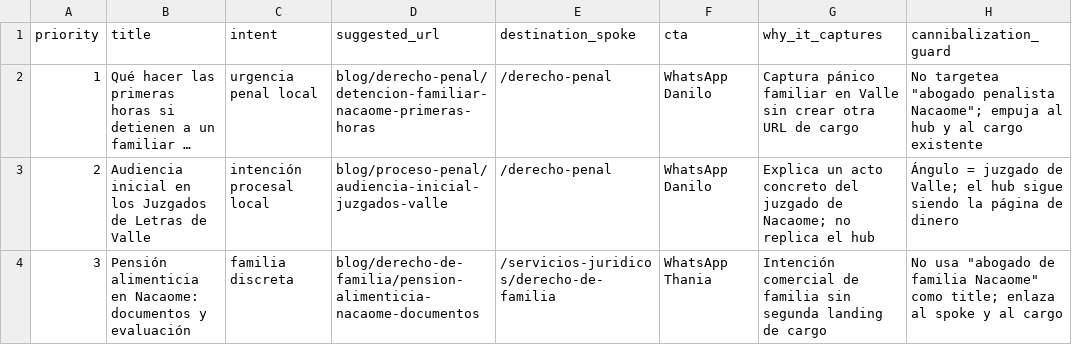
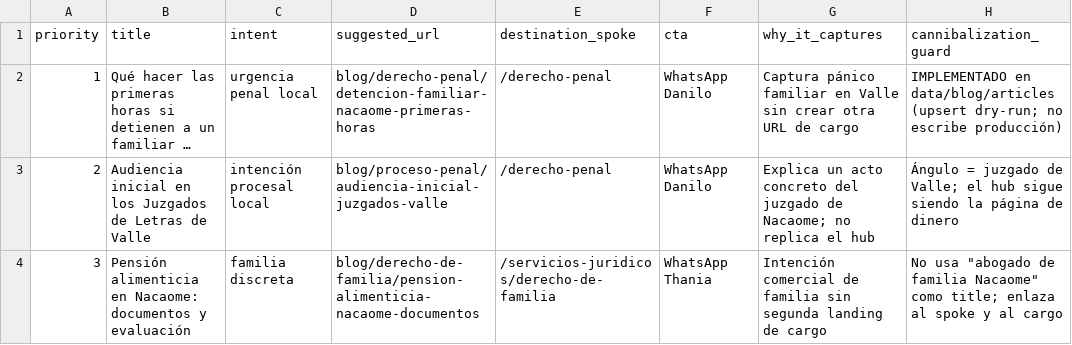
Before and after one commit to Fonsi44/Calculo-de-Penas, a CSV file: docs/seo/growth/sprint3-editorial-backlog.csv, drawn as a sheet; only a part is shown; long unchanged cells end in …; the diff names each change by its address in the sheet, - before the commit and + after, or states it on an @@ line.

```diff
--- a/docs/seo/growth/sprint3-editorial-backlog.csv
+++ b/docs/seo/growth/sprint3-editorial-backlog.csv
-H2 (cannibalization_guard): No targetea "abogado penalista Nacaome"; empuja al hub y al cargo existente
+H2 (cannibalization_guard): IMPLEMENTADO en data/blog/articles (upsert dry-run; no escribe producción)
```
Also changed, not shown: 8 other files.
